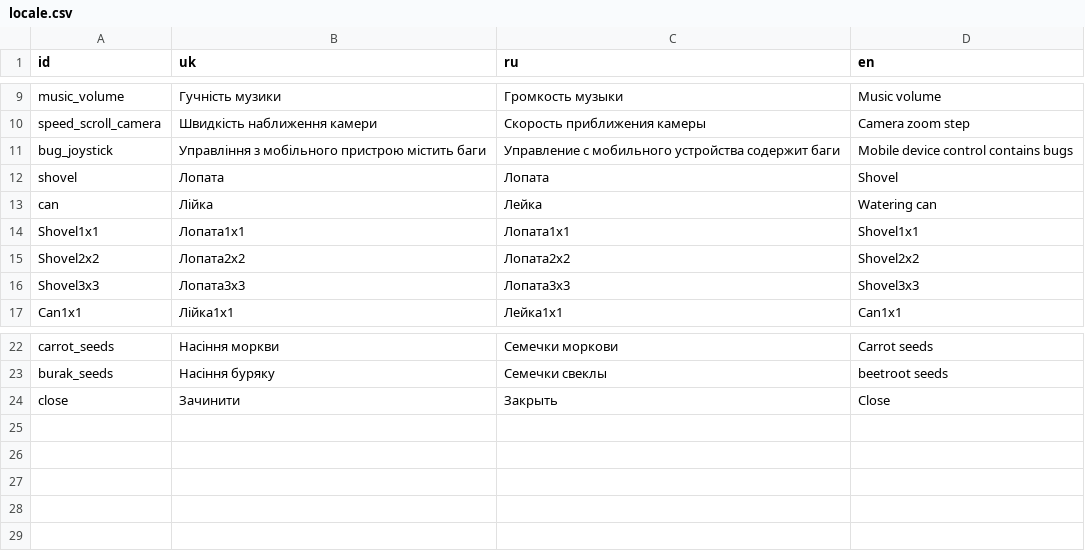
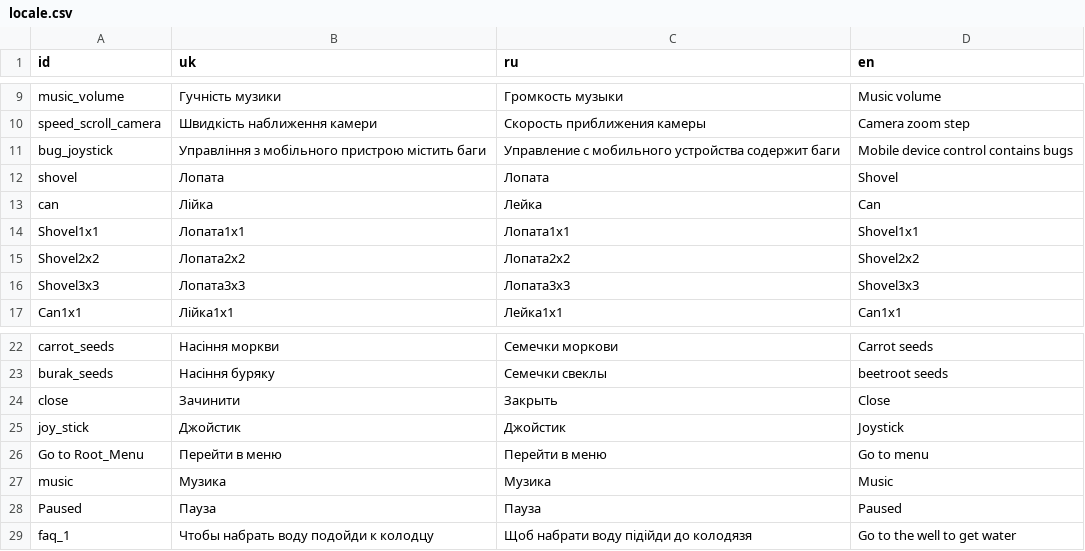
Before and after one commit to zolkins/RootGame, a CSV file: resources/locale/locale.csv, drawn as a sheet; only a part is shown, gaps mark what is left out.

```diff
--- a/resources/locale/locale.csv
+++ b/resources/locale/locale.csv
@@ -12,3 +12,3 @@ bug_joystick,Управління з мобільного пристрою мі
 shovel,Лопата,Лопата,Shovel
-can,Лійка,Лейка,Watering can
+can,Лійка,Лейка,Can
 Shovel1x1,Лопата1x1,Лопата1x1,Shovel1x1
@@ -24 +24,6 @@ burak_seeds,Насіння буряку,Семечки свеклы,beetroot see
 close,Зачинити,Закрыть,Close
+joy_stick,Джойстик,Джойстик,Joystick
+Go to Root_Menu,Перейти в меню,Перейти в меню,Go to menu
+music,Музика,Музика,Music
+Paused,Пауза,Пауза,Paused
+faq_1,Чтобы набрать воду подойди к колодцу,Щоб набрати воду підійди до колодязя,Go to the well to get water
```
Also changed, not shown: 1 other file.
